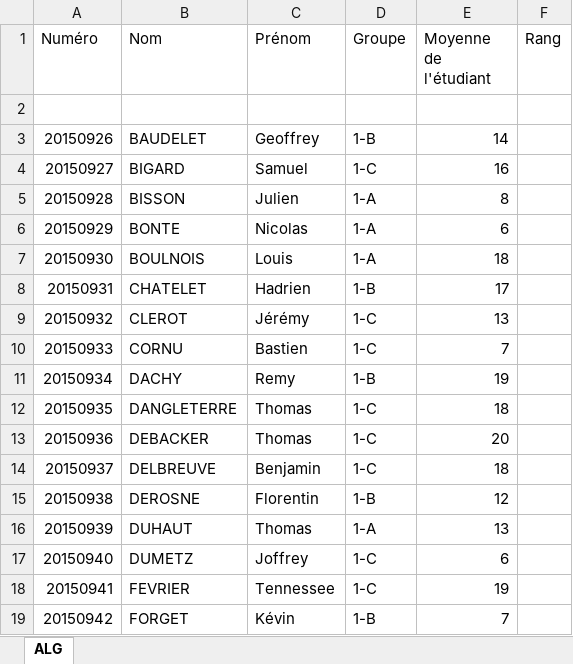
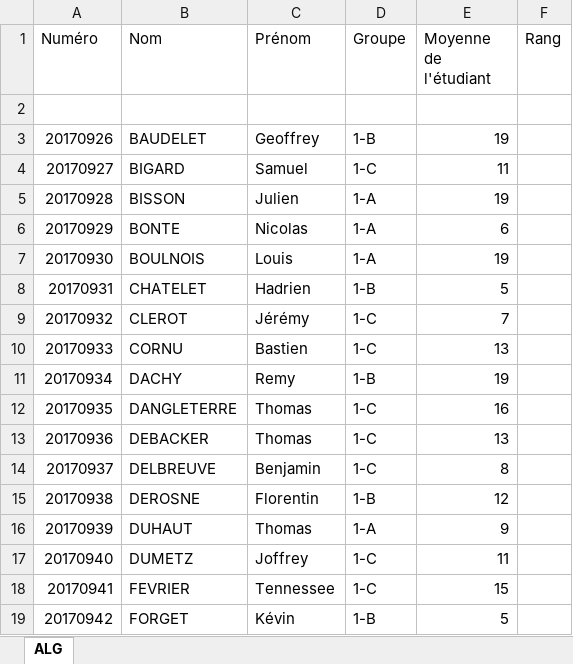
Before and after one commit to alexisdelehaye/gestion_etudiant_iut_lens, an Excel workbook: projetS5/public/INFO/2018-2019/INFO1/S1/UE12/ALG.xlsx, sheet ALG, drawn as a sheet; only a part is shown; values as stored, in another font and other column widths than the file's, no borders; the diff covers the shown part only; the diff names each change by its address in the sheet, - before the commit and + after, or states it on an @@ line.

```diff
--- a/projetS5/public/INFO/2018-2019/INFO1/S1/UE12/ALG.xlsx (sheet ALG)
+++ b/projetS5/public/INFO/2018-2019/INFO1/S1/UE12/ALG.xlsx (sheet ALG)
-A3 (Numéro): 20150926
+A3 (Numéro): 20170926
-E3 (Moyenne de l'étudiant): 14
+E3 (Moyenne de l'étudiant): 19
-A4 (Numéro): 20150927
+A4 (Numéro): 20170927
-E4 (Moyenne de l'étudiant): 16
+E4 (Moyenne de l'étudiant): 11
-A5 (Numéro): 20150928
+A5 (Numéro): 20170928
-E5 (Moyenne de l'étudiant): 8
+E5 (Moyenne de l'étudiant): 19
-A6 (Numéro): 20150929
+A6 (Numéro): 20170929
-A7 (Numéro): 20150930
+A7 (Numéro): 20170930
-E7 (Moyenne de l'étudiant): 18
+E7 (Moyenne de l'étudiant): 19
-A8 (Numéro): 20150931
+A8 (Numéro): 20170931
-E8 (Moyenne de l'étudiant): 17
+E8 (Moyenne de l'étudiant): 5
-A9 (Numéro): 20150932
+A9 (Numéro): 20170932
-E9 (Moyenne de l'étudiant): 13
+E9 (Moyenne de l'étudiant): 7
-A10 (Numéro): 20150933
+A10 (Numéro): 20170933
-E10 (Moyenne de l'étudiant): 7
+E10 (Moyenne de l'étudiant): 13
-A11 (Numéro): 20150934
+A11 (Numéro): 20170934
-A12 (Numéro): 20150935
+A12 (Numéro): 20170935
-E12 (Moyenne de l'étudiant): 18
+E12 (Moyenne de l'étudiant): 16
-A13 (Numéro): 20150936
+A13 (Numéro): 20170936
-E13 (Moyenne de l'étudiant): 20
+E13 (Moyenne de l'étudiant): 13
-A14 (Numéro): 20150937
+A14 (Numéro): 20170937
-E14 (Moyenne de l'étudiant): 18
+E14 (Moyenne de l'étudiant): 8
-A15 (Numéro): 20150938
+A15 (Numéro): 20170938
-A16 (Numéro): 20150939
+A16 (Numéro): 20170939
-E16 (Moyenne de l'étudiant): 13
+E16 (Moyenne de l'étudiant): 9
-A17 (Numéro): 20150940
+A17 (Numéro): 20170940
-E17 (Moyenne de l'étudiant): 6
+E17 (Moyenne de l'étudiant): 11
-A18 (Numéro): 20150941
+A18 (Numéro): 20170941
-E18 (Moyenne de l'étudiant): 19
+E18 (Moyenne de l'étudiant): 15
-A19 (Numéro): 20150942
+A19 (Numéro): 20170942
-E19 (Moyenne de l'étudiant): 7
+E19 (Moyenne de l'étudiant): 5
```
Also changed, not shown: 85 edited cells elsewhere in this sheet, projetS5/public/INFO/2018-2019/INFO1/S1/UE11/BD1.xlsx, projetS5/public/INFO/2018-2019/INFO1/S1/UE12/AI.xlsx, 30 other files.
